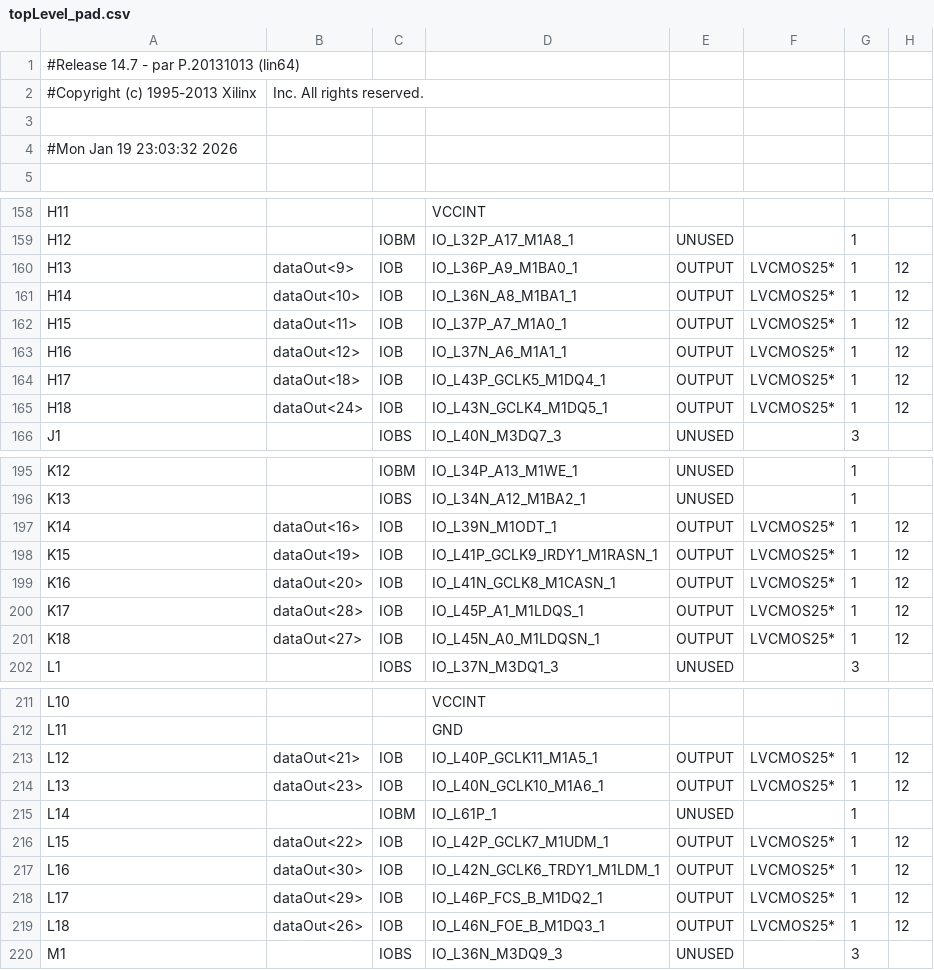
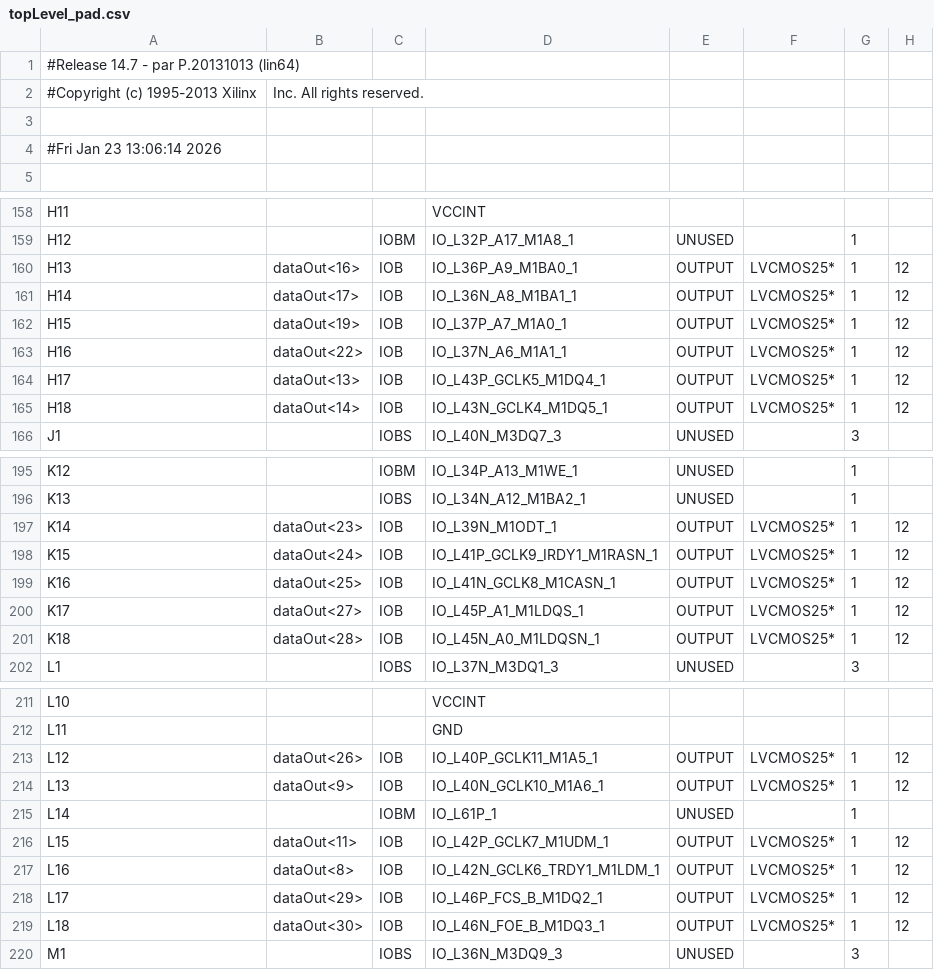
Before and after one commit to kirchberger/RV32Icore, a CSV file: topLevel_pad.csv, drawn as a sheet; only a part is shown, gaps mark what is left out; the diff covers the shown part only; the diff names each change by its address in the sheet, - before the commit and + after, or states it on an @@ line.

```diff
--- a/topLevel_pad.csv
+++ b/topLevel_pad.csv
-A4: #Mon Jan 19 23:03:32 2026
+A4: #Fri Jan 23 13:06:14 2026
-B160: dataOut<9>
+B160: dataOut<16>
-B161: dataOut<10>
+B161: dataOut<17>
-B162: dataOut<11>
+B162: dataOut<19>
-B163: dataOut<12>
+B163: dataOut<22>
-B164: dataOut<18>
+B164: dataOut<13>
-B165: dataOut<24>
+B165: dataOut<14>
-B197: dataOut<16>
+B197: dataOut<23>
-B198: dataOut<19>
+B198: dataOut<24>
-B199: dataOut<20>
+B199: dataOut<25>
-B200: dataOut<28>
+B200: dataOut<27>
-B201: dataOut<27>
+B201: dataOut<28>
-B213: dataOut<21>
+B213: dataOut<26>
-B214: dataOut<23>
+B214: dataOut<9>
-B216: dataOut<22>
+B216: dataOut<11>
-B217: dataOut<30>
+B217: dataOut<8>
-B219: dataOut<26>
+B219: dataOut<30>
```
Also changed, not shown: 6 edited cells elsewhere in this file, 48 other files.
